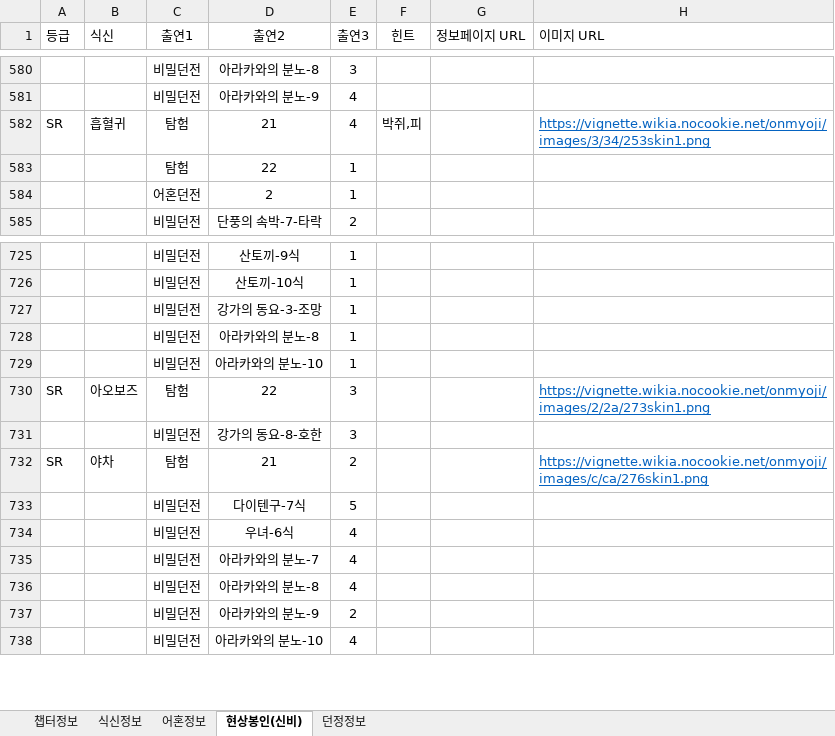
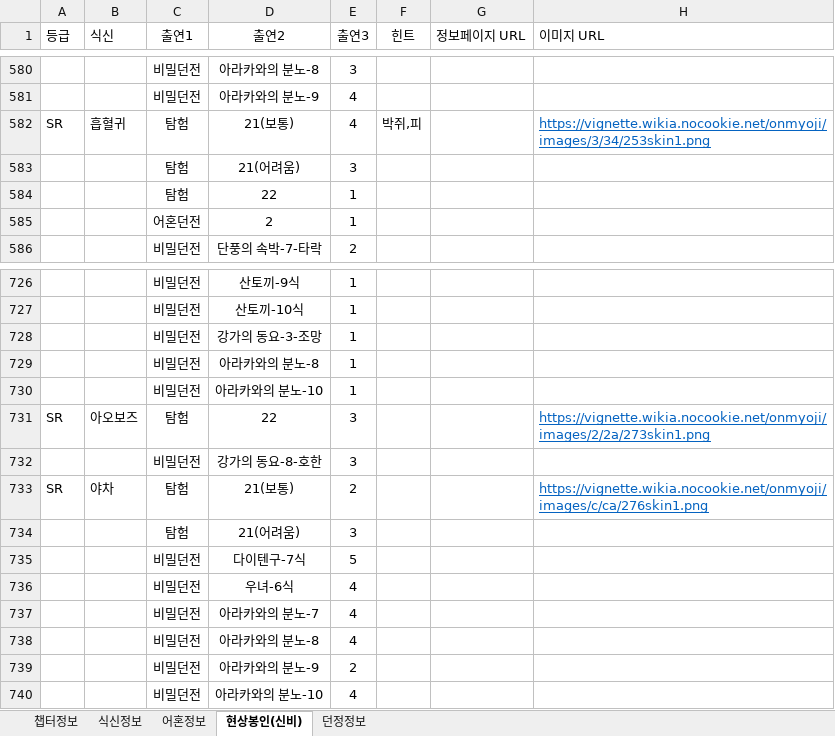
Before and after one commit to devin-sh-kim/onmyoji-bot, an Excel workbook: src/main/resources/onmyoji.xlsx, sheet 현상봉인(신비), drawn as a sheet; only a part is shown, gaps mark what is left out; values as stored, in another font and other column widths than the file's, no borders; conditional formats not drawn; addresses are those after the commit; the diff names each change by its address in the sheet, - before the commit and + after, or states it on an @@ line.

Commit message:
update

```diff
--- a/src/main/resources/onmyoji.xlsx (sheet 현상봉인(신비))
+++ b/src/main/resources/onmyoji.xlsx (sheet 현상봉인(신비))
-D582 (출연2): 21
+D582 (출연2): 21(보통)
+row 583:  |  | 탐험 | 21(어려움) | 3
-D733 (출연2): 21
+D733 (출연2): 21(보통)
+row 734:  |  | 탐험 | 21(어려움) | 3
```
